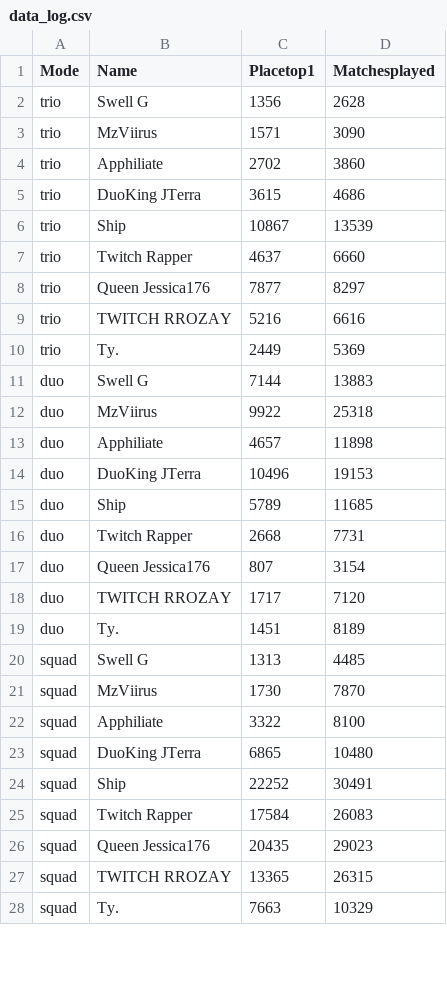
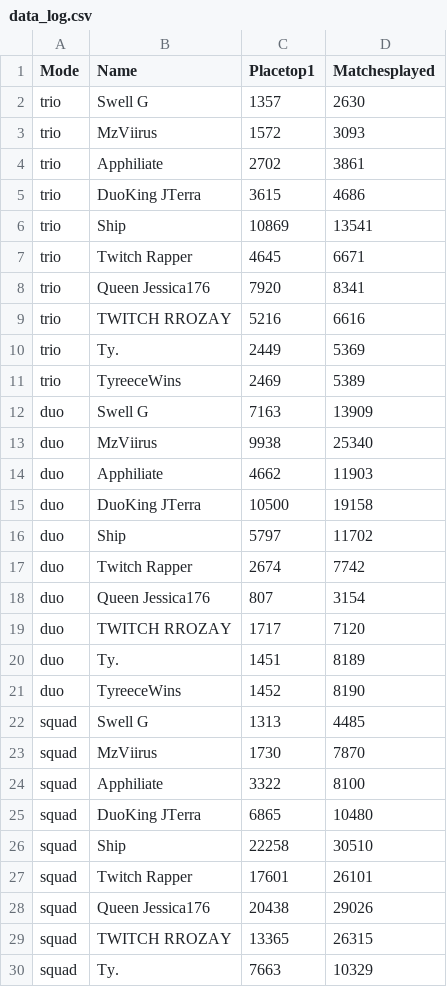
Before and after one commit to swellg/StatTracker, a CSV file: data_log.csv, drawn as a sheet; only a part is shown; the diff covers the shown part only.

```diff
--- a/data_log.csv
+++ b/data_log.csv
@@ -1,17 +1,18 @@
 Mode,Name,Placetop1,Matchesplayed
-trio,Swell G,1356,2628
-trio,MzViirus,1571,3090
-trio,Apphiliate,2702,3860
+trio,Swell G,1357,2630
+trio,MzViirus,1572,3093
+trio,Apphiliate,2702,3861
 trio,DuoKing JTerra,3615,4686
-trio,Ship,10867,13539
-trio,Twitch Rapper,4637,6660
-trio,Queen Jessica176,7877,8297
+trio,Ship,10869,13541
+trio,Twitch Rapper,4645,6671
+trio,Queen Jessica176,7920,8341
 trio,TWITCH RROZAY,5216,6616
 trio,Tу.,2449,5369
-duo,Swell G,7144,13883
-duo,MzViirus,9922,25318
-duo,Apphiliate,4657,11898
-duo,DuoKing JTerra,10496,19153
-duo,Ship,5789,11685
-duo,Twitch Rapper,2668,7731
+trio,TyreeceWins,2469,5389
+duo,Swell G,7163,13909
+duo,MzViirus,9938,25340
+duo,Apphiliate,4662,11903
+duo,DuoKing JTerra,10500,19158
+duo,Ship,5797,11702
+duo,Twitch Rapper,2674,7742
 duo,Queen Jessica176,807,3154
@@ -19,2 +20,3 @@ duo,TWITCH RROZAY,1717,7120
 duo,Tу.,1451,8189
+duo,TyreeceWins,1452,8190
 squad,Swell G,1313,4485
@@ -23,5 +25,5 @@ squad,Apphiliate,3322,8100
 squad,DuoKing JTerra,6865,10480
-squad,Ship,22252,30491
-squad,Twitch Rapper,17584,26083
-squad,Queen Jessica176,20435,29023
+squad,Ship,22258,30510
+squad,Twitch Rapper,17601,26101
+squad,Queen Jessica176,20438,29026
 squad,TWITCH RROZAY,13365,26315
```
Also changed, not shown: 3 added rows, 1 removed row and 6 edited cells elsewhere in this file, 1 other file.
